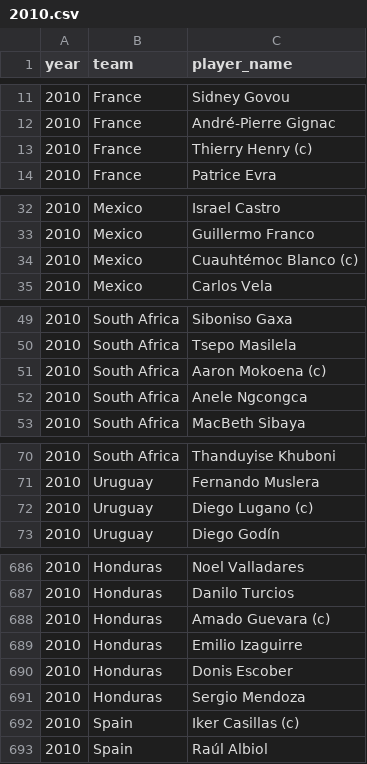
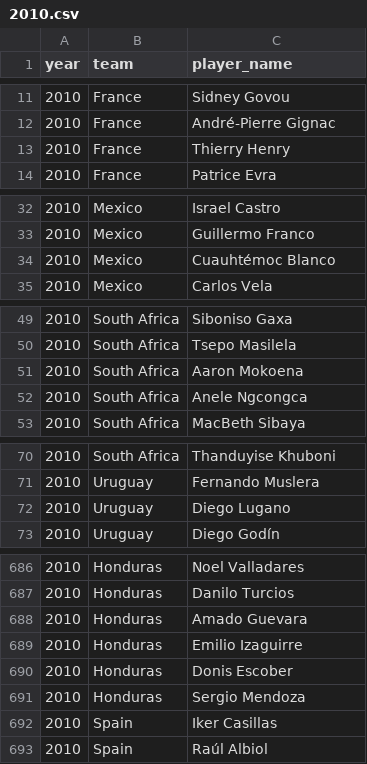
Before and after one commit to kariemelsedfy/Who_Will_Win_the_World_Cup, a CSV file: Squads/2010.csv, drawn as a sheet; only a part is shown, gaps mark what is left out; the diff covers the shown part only.

```diff
--- a/Squads/2010.csv
+++ b/Squads/2010.csv
@@ -12,3 +12,3 @@ year,team,player_name
 2010,France,André-Pierre Gignac
-2010,France,Thierry Henry (c)
+2010,France,Thierry Henry
 2010,France,Patrice Evra
@@ -33,3 +33,3 @@ year,team,player_name
 2010,Mexico,Guillermo Franco
-2010,Mexico,Cuauhtémoc Blanco (c)
+2010,Mexico,Cuauhtémoc Blanco
 2010,Mexico,Carlos Vela
@@ -50,3 +50,3 @@ year,team,player_name
 2010,South Africa,Tsepo Masilela
-2010,South Africa,Aaron Mokoena (c)
+2010,South Africa,Aaron Mokoena
 2010,South Africa,Anele Ngcongca
@@ -71,3 +71,3 @@ year,team,player_name
 2010,Uruguay,Fernando Muslera
-2010,Uruguay,Diego Lugano (c)
+2010,Uruguay,Diego Lugano
 2010,Uruguay,Diego Godín
@@ -687,3 +687,3 @@ year,team,player_name
 2010,Honduras,Danilo Turcios
-2010,Honduras,Amado Guevara (c)
+2010,Honduras,Amado Guevara
 2010,Honduras,Emilio Izaguirre
@@ -691,3 +691,3 @@ year,team,player_name
 2010,Honduras,Sergio Mendoza
-2010,Spain,Iker Casillas (c)
+2010,Spain,Iker Casillas
 2010,Spain,Raúl Albiol
```
Also changed, not shown: 26 edited cells elsewhere in this file, Squads/2014.csv, Squads/2018.csv, 14 other files.
